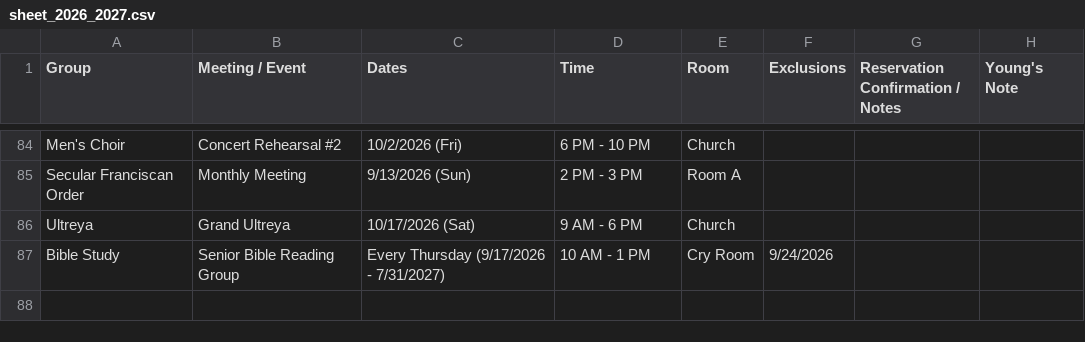
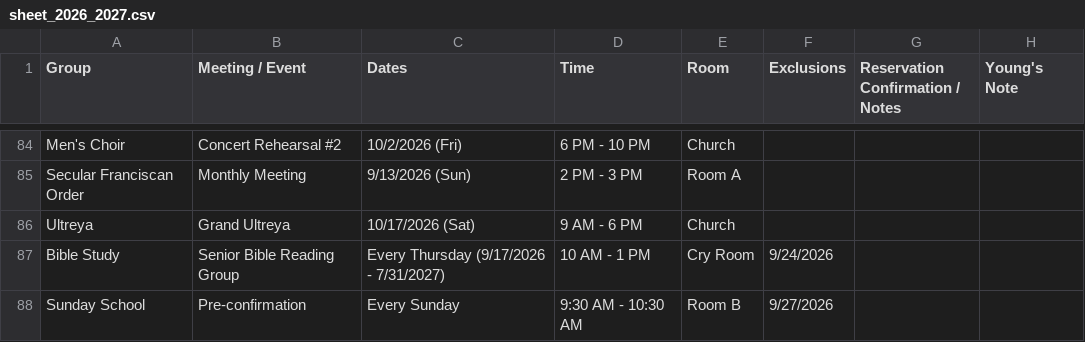
Before and after one commit to youngkjoo/ses-schedule, a CSV file: sheet_2026_2027.csv, drawn as a sheet; only a part is shown, gaps mark what is left out.

Commit message:
Add Sunday School Pre-confirmation class on Sundays in Room B

```diff
--- a/sheet_2026_2027.csv
+++ b/sheet_2026_2027.csv
@@ -99 +99,2 @@ Ultreya,Grand Ultreya,10/17/2026 (Sat),9 AM - 6 PM,Church,,,,
 Bible Study,Senior Bible Reading Group,Every Thursday (9/17/2026 - 7/31/2027),10 AM - 1 PM,Cry Room,9/24/2026,,,
+Sunday School,Pre-confirmation,Every Sunday,9:30 AM - 10:30 AM,Room B,9/27/2026,,,
```
Also changed, not shown: 1 other file.
